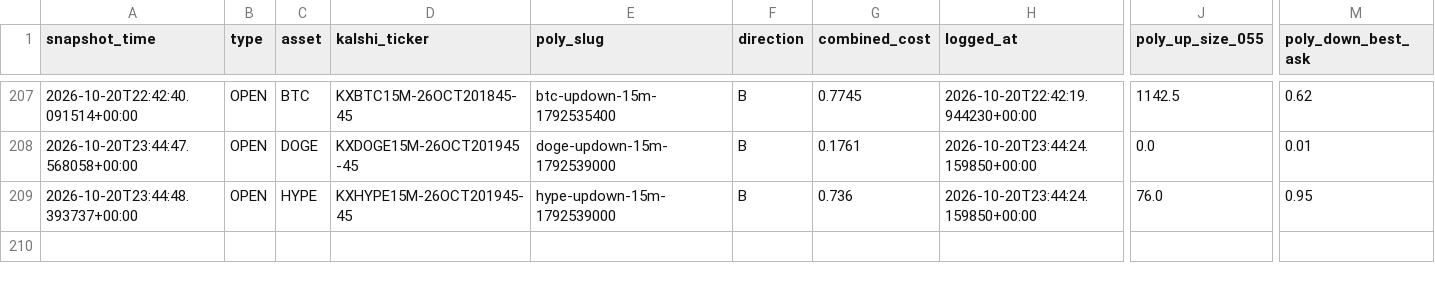
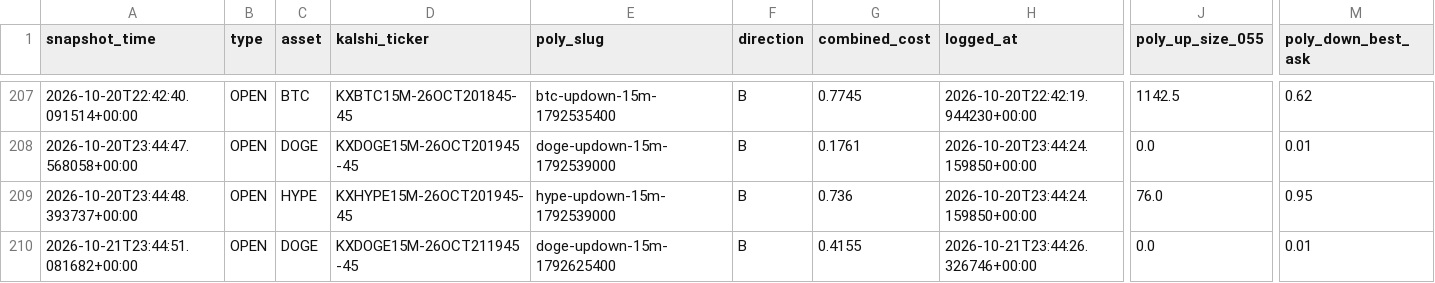
Before and after one commit to Prinxe-crypto/gap-maker-depth-monitor, a CSV file: depth_snapshots.csv, drawn as a sheet; only a part is shown, gaps mark what is left out; rows hold the shown columns only; the diff names each change by its address in the sheet, - before the commit and + after, or states it on an @@ line.

```diff
--- a/depth_snapshots.csv
+++ b/depth_snapshots.csv
+row 210: 2026-10-21T23:44:51.081682+00:00 | OPEN | DOGE | KXDOGE15M-26OCT211945-45 | doge-updown-15m-1792625400 | B | 0.4155 | 2026-10-21T23:44:26.326746+00:00 | 0.0 | 0.01
```
Also changed, not shown: 3 other files.
